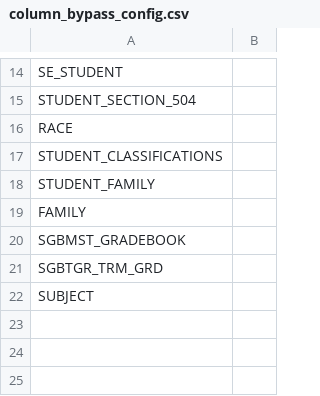
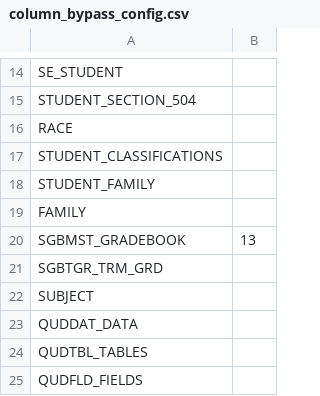
Before and after one commit to tahda0913/skyward_ETL_tool, a CSV file: config_files/column_bypass_config.csv, drawn as a sheet; only a part is shown, gaps mark what is left out.

Commit message:
Added new table list variables for load options

```diff
--- a/config_files/column_bypass_config.csv
+++ b/config_files/column_bypass_config.csv
@@ -19,4 +19,7 @@ STUDENT_FAMILY,
 FAMILY,
-SGBMST_GRADEBOOK,
+SGBMST_GRADEBOOK,13
 SGBTGR_TRM_GRD,
 SUBJECT,
+QUDDAT_DATA,
+QUDTBL_TABLES,
+QUDFLD_FIELDS,
```
Also changed, not shown: 4 other files.
